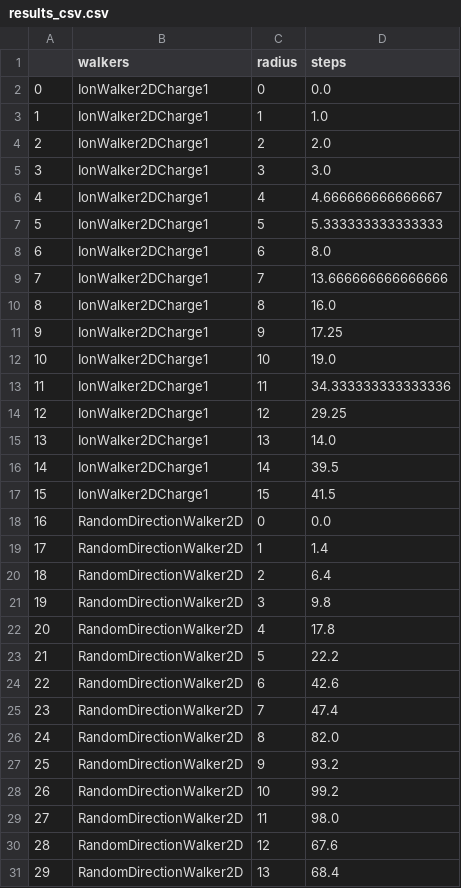
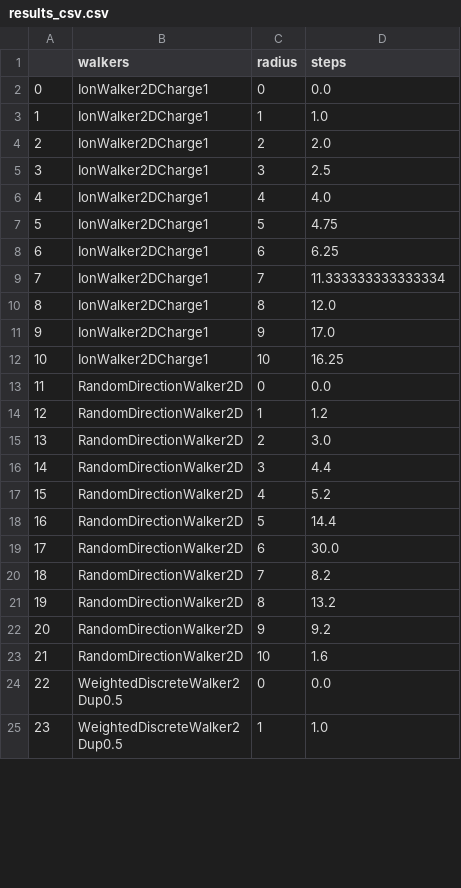
Before and after one commit to yalche/RandomWalker, a CSV file: graphs/results_csv.csv, drawn as a sheet; only a part is shown; the shorter side is filled out with more unchanged rows; removed rows and columns are numbered as before the commit, all else as after; the diff covers the shown part only; the diff names each change by its address in the sheet, - before the commit and + after, or states it on an @@ line.

```diff
--- a/graphs/results_csv.csv
+++ b/graphs/results_csv.csv
-D5 (steps): 3.0
+D5 (steps): 2.5
-D6 (steps): 4.666666666666667
+D6 (steps): 4.0
-D7 (steps): 5.333333333333333
+D7 (steps): 4.75
-D8 (steps): 8.0
+D8 (steps): 6.25
-D9 (steps): 13.666666666666666
+D9 (steps): 11.333333333333334
-D10 (steps): 16.0
+D10 (steps): 12.0
-D11 (steps): 17.25
+D11 (steps): 17.0
-D12 (steps): 19.0
+D12 (steps): 16.25
-row 13: 11 | IonWalker2DCharge1 | 11 | 34.333333333333336
-row 14: 12 | IonWalker2DCharge1 | 12 | 29.25
-row 15: 13 | IonWalker2DCharge1 | 13 | 14.0
-row 16: 14 | IonWalker2DCharge1 | 14 | 39.5
-row 17: 15 | IonWalker2DCharge1 | 15 | 41.5
@@ column A renumbered between rows 13 and 34 @@
-D14 (steps): 1.4
+D14 (steps): 1.2
-D15 (steps): 6.4
+D15 (steps): 3.0
-D16 (steps): 9.8
+D16 (steps): 4.4
-D17 (steps): 17.8
+D17 (steps): 5.2
-D18 (steps): 22.2
+D18 (steps): 14.4
-D19 (steps): 42.6
+D19 (steps): 30.0
-D20 (steps): 47.4
+D20 (steps): 8.2
-D21 (steps): 82.0
+D21 (steps): 13.2
-D22 (steps): 93.2
+D22 (steps): 9.2
-D23 (steps): 99.2
+D23 (steps): 1.6
-row 29: 27 | RandomDirectionWalker2D | 11 | 98.0
-row 30: 28 | RandomDirectionWalker2D | 12 | 67.6
-row 31: 29 | RandomDirectionWalker2D | 13 | 68.4
```
Also changed, not shown: 7 removed rows and 9 edited cells elsewhere in this file, 4 other files.
